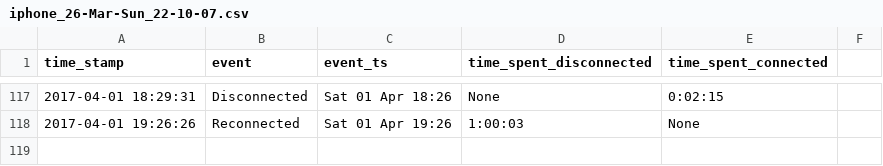
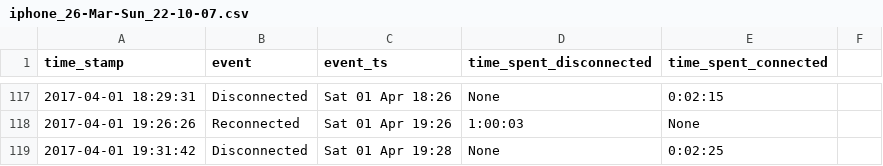
Before and after one commit to miggec/nmap-scan, a CSV file: csvs/iphone_26-Mar-Sun_22-10-07.csv, drawn as a sheet; only a part is shown, gaps mark what is left out; the diff names each change by its address in the sheet, - before the commit and + after, or states it on an @@ line.

Commit message:
autocommit @ Sat-01-Apr_19-31-42

```diff
--- a/csvs/iphone_26-Mar-Sun_22-10-07.csv
+++ b/csvs/iphone_26-Mar-Sun_22-10-07.csv
+row 119: 2017-04-01 19:31:42 | Disconnected | Sat 01 Apr 19:28 | None | 0:02:25
```
